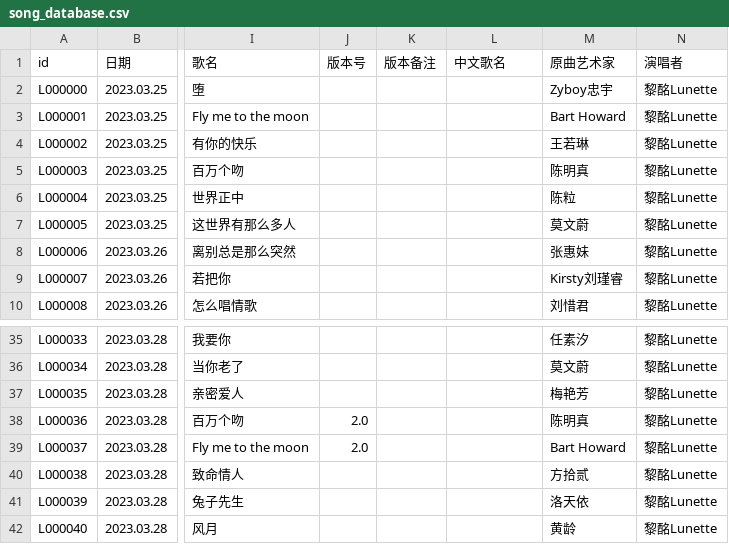
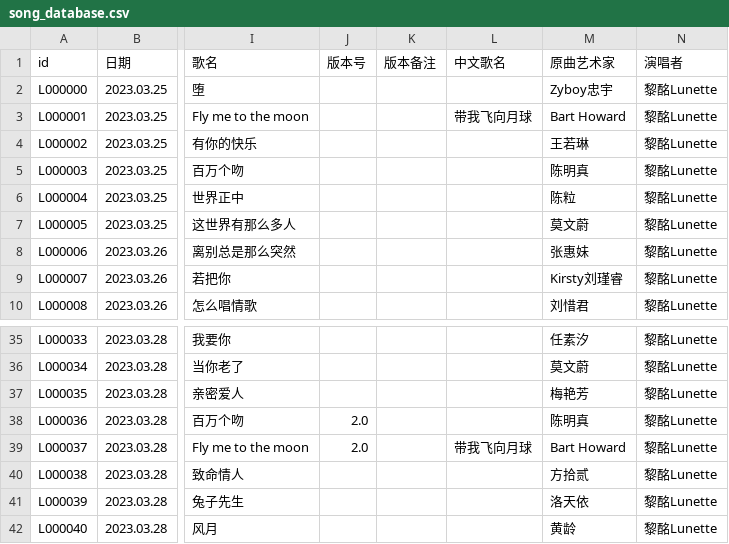
Before and after one commit to VTB-LINK/VTB-STUDIO-DB, a CSV file: song_database.csv, drawn as a sheet; only a part is shown, gaps mark what is left out; the diff names each change by its address in the sheet, - before the commit and + after, or states it on an @@ line.

Commit message:
add translation

```diff
--- a/song_database.csv
+++ b/song_database.csv
-L3 (中文歌名): (empty)
+L3 (中文歌名): 带我飞向月球
-L39 (中文歌名): (empty)
+L39 (中文歌名): 带我飞向月球
```
